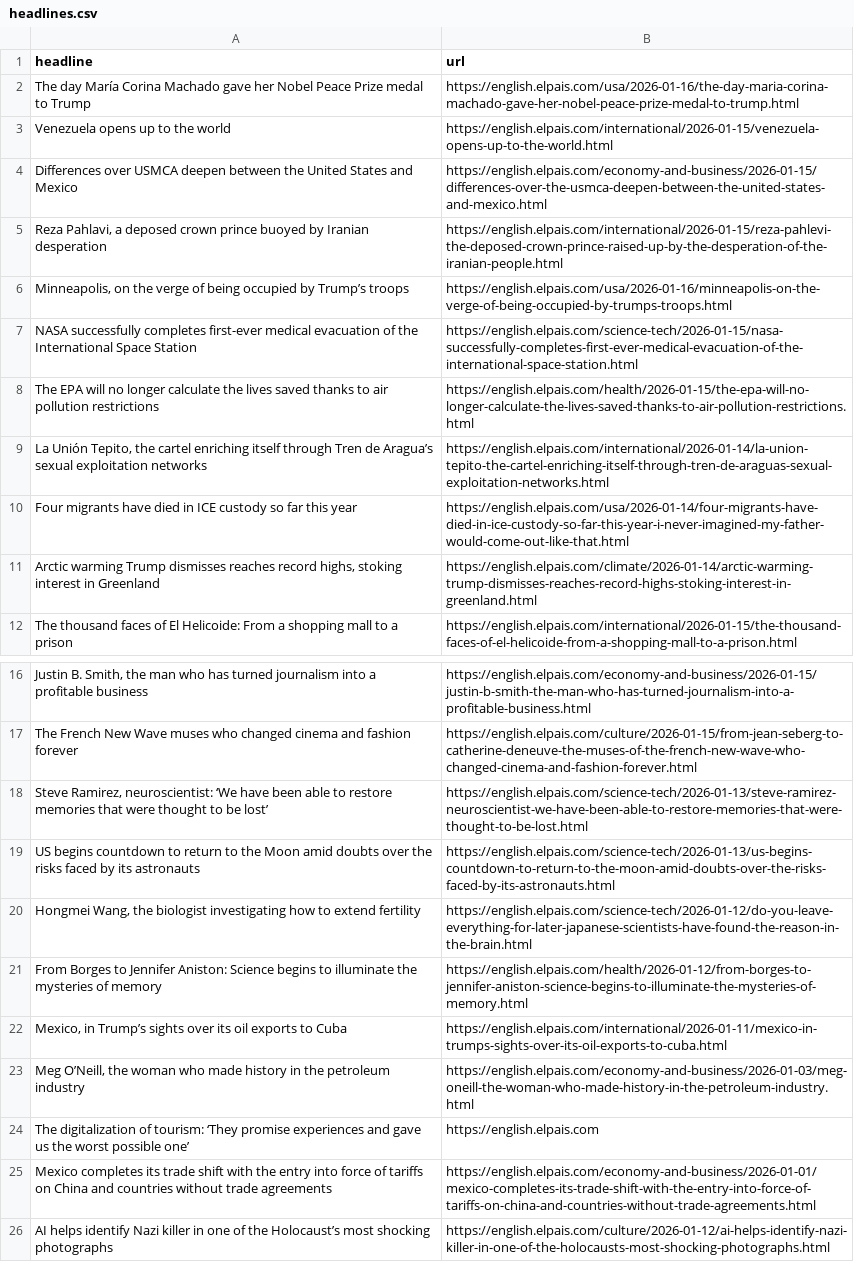
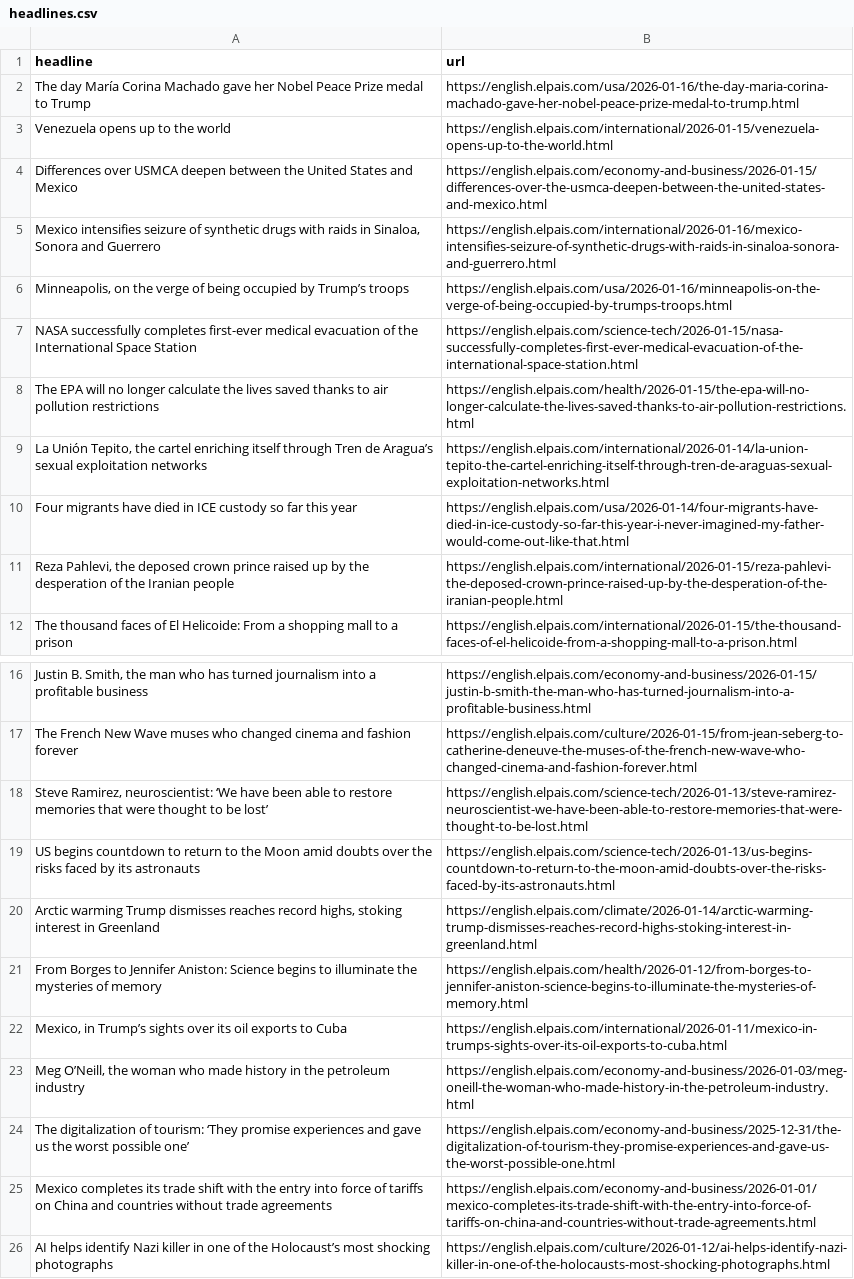
Before and after one commit to LisaMEckardt/el-pais-autoscraper, a CSV file: headlines.csv, drawn as a sheet; only a part is shown, gaps mark what is left out.

```diff
--- a/headlines.csv
+++ b/headlines.csv
@@ -4,3 +4,3 @@ Venezuela opens up to the world,https://english.elpais.com/international/2026-01
 Differences over USMCA deepen between the United States and Mexico,https://english.elpais.com/economy-and-business/2026-01-15/differences-over-the-usmca-deepen-between-the-united-states-and-mexico.html
-"Reza Pahlavi, a deposed crown prince buoyed by Iranian desperation",https://english.elpais.com/international/2026-01-15/reza-pahlevi-the-deposed-crown-prince-raised-up-by-the-desperation-of-the-iranian-people.html
+"Mexico intensifies seizure of synthetic drugs with raids in Sinaloa, Sonora and Guerrero ",https://english.elpais.com/international/2026-01-16/mexico-intensifies-seizure-of-synthetic-drugs-with-raids-in-sinaloa-sonora-and-guerrero.html
 "Minneapolis, on the verge of being occupied by Trump’s troops",https://english.elpais.com/usa/2026-01-16/minneapolis-on-the-verge-of-being-occupied-by-trumps-troops.html
@@ -10,3 +10,3 @@ The EPA will no longer calculate the lives saved thanks to air pollution restric
 Four migrants have died in ICE custody so far this year,https://english.elpais.com/usa/2026-01-14/four-migrants-have-died-in-ice-custody-so-far-this-year-i-never-imagined-my-father-would-come-out-like-that.html
-"Arctic warming Trump dismisses reaches record highs, stoking interest in Greenland",https://english.elpais.com/climate/2026-01-14/arctic-warming-trump-dismisses-reaches-record-highs-stoking-interest-in-greenland.html
+"Reza Pahlevi, the deposed crown prince raised up by the desperation of the Iranian people",https://english.elpais.com/international/2026-01-15/reza-pahlevi-the-deposed-crown-prince-raised-up-by-the-desperation-of-the-iranian-people.html
 The thousand faces of El Helicoide: From a shopping mall to a prison,https://english.elpais.com/international/2026-01-15/the-thousand-faces-of-el-helicoide-from-a-shopping-mall-to-a-prison.html
@@ -19,3 +19,3 @@ The French New Wave muses who changed cinema and fashion forever,https://english
 US begins countdown to return to the Moon amid doubts over the risks faced by its astronauts,https://english.elpais.com/science-tech/2026-01-13/us-begins-countdown-to-return-to-the-moon-amid-doubts-over-the-risks-faced-by-its-astronauts.html
-"Hongmei Wang, the biologist investigating how to extend fertility",https://english.elpais.com/science-tech/2026-01-12/do-you-leave-everything-for-later-japanese-scientists-have-found-the-reason-in-the-brain.html
+"Arctic warming Trump dismisses reaches record highs, stoking interest in Greenland",https://english.elpais.com/climate/2026-01-14/arctic-warming-trump-dismisses-reaches-record-highs-stoking-interest-in-greenland.html
 From Borges to Jennifer Aniston: Science begins to illuminate the mysteries of memory,https://english.elpais.com/health/2026-01-12/from-borges-to-jennifer-aniston-science-begins-to-illuminate-the-mysteries-of-memory.html
@@ -23,3 +23,3 @@ From Borges to Jennifer Aniston: Science begins to illuminate the mysteries of m
 "Meg O’Neill, the woman who made history in the petroleum industry ",https://english.elpais.com/economy-and-business/2026-01-03/meg-oneill-the-woman-who-made-history-in-the-petroleum-industry.html
-The digitalization of tourism: ‘They promise experiences and gave us the worst possible one’,https://english.elpais.com
+The digitalization of tourism: ‘They promise experiences and gave us the worst possible one’,https://english.elpais.com/economy-and-business/2025-12-31/the-digitalization-of-tourism-they-promise-experiences-and-gave-us-the-worst-possible-one.html
 Mexico completes its trade shift with the entry into force of tariffs on China and countries without trade agreements,https://english.elpais.com/economy-and-business/2026-01-01/mexico-completes-its-trade-shift-with-the-entry-into-force-of-tariffs-on-china-and-countries-without-trade-agreements.html
```
